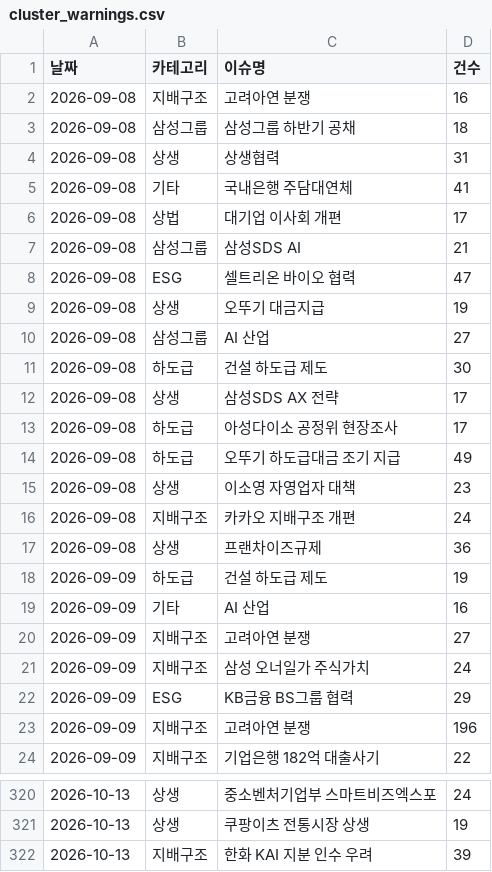
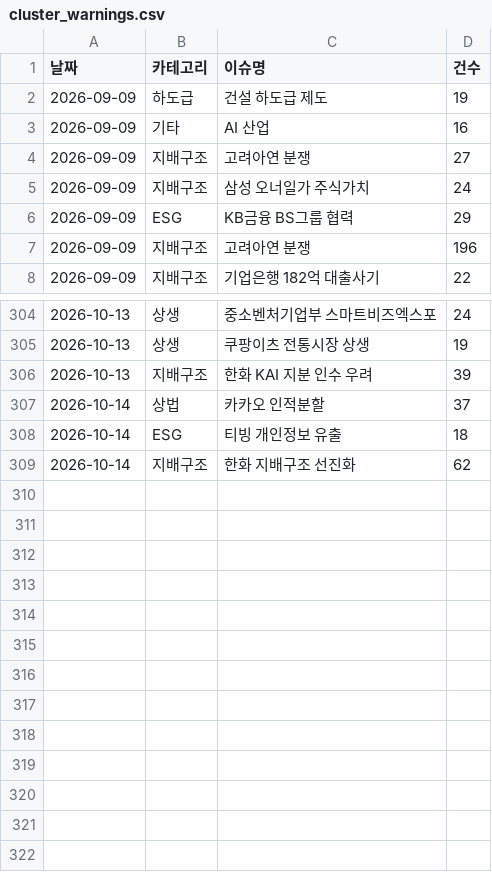
Before and after one commit to jshssysh/news-dashboard, a CSV file: cluster_warnings.csv, drawn as a sheet; only a part is shown, gaps mark what is left out.

```diff
--- a/cluster_warnings.csv
+++ b/cluster_warnings.csv
@@ -1,18 +1,2 @@
 날짜,카테고리,이슈명,건수
-2026-09-08,지배구조,고려아연 분쟁,16
-2026-09-08,삼성그룹,삼성그룹 하반기 공채,18
-2026-09-08,상생,상생협력,31
-2026-09-08,기타,국내은행 주담대연체,41
-2026-09-08,상법,대기업 이사회 개편,17
-2026-09-08,삼성그룹,삼성SDS AI,21
-2026-09-08,ESG,셀트리온 바이오 협력,47
-2026-09-08,상생,오뚜기 대금지급,19
-2026-09-08,삼성그룹,AI 산업,27
-2026-09-08,하도급,건설 하도급 제도,30
-2026-09-08,상생,삼성SDS AX 전략,17
-2026-09-08,하도급,아성다이소 공정위 현장조사,17
-2026-09-08,하도급,오뚜기 하도급대금 조기 지급,49
-2026-09-08,상생,이소영 자영업자 대책,23
-2026-09-08,지배구조,카카오 지배구조 개편,24
-2026-09-08,상생,프랜차이즈규제,36
 2026-09-09,하도급,건설 하도급 제도,19
@@ -322 +306,4 @@
 2026-10-13,지배구조,한화 KAI 지분 인수 우려,39
+2026-10-14,상법,카카오 인적분할,37
+2026-10-14,ESG,티빙 개인정보 유출,18
+2026-10-14,지배구조,한화 지배구조 선진화,62
```
Also changed, not shown: 9 other files.
